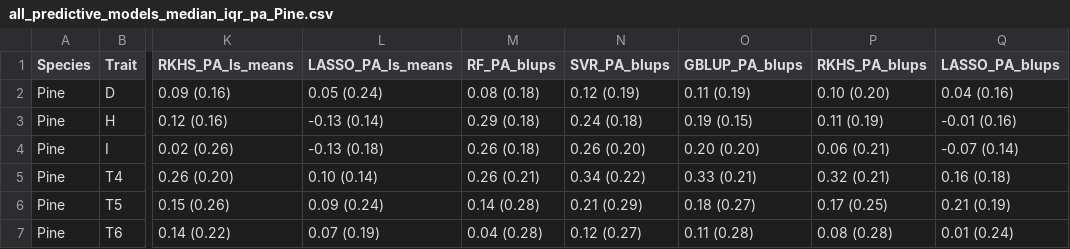
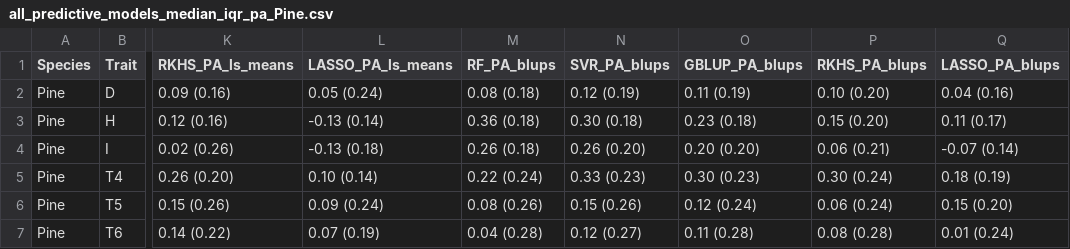
Before and after one commit to ljacquin/compute_stats_wiser_results, a CSV file: results/reformatted_result_Pine/all_predictive_models_median_iqr_pa_Pine.csv, drawn as a sheet; only a part is shown, gaps mark what is left out; the diff names each change by its address in the sheet, - before the commit and + after, or states it on an @@ line.

```diff
--- a/results/reformatted_result_Pine/all_predictive_models_median_iqr_pa_Pine.csv
+++ b/results/reformatted_result_Pine/all_predictive_models_median_iqr_pa_Pine.csv
-M3 (RF_PA_blups): 0.29 (0.18)
+M3 (RF_PA_blups): 0.36 (0.18)
-N3 (SVR_PA_blups): 0.24 (0.18)
+N3 (SVR_PA_blups): 0.30 (0.18)
-O3 (GBLUP_PA_blups): 0.19 (0.15)
+O3 (GBLUP_PA_blups): 0.23 (0.18)
-P3 (RKHS_PA_blups): 0.11 (0.19)
+P3 (RKHS_PA_blups): 0.15 (0.20)
-Q3 (LASSO_PA_blups): -0.01 (0.16)
+Q3 (LASSO_PA_blups): 0.11 (0.17)
-M5 (RF_PA_blups): 0.26 (0.21)
+M5 (RF_PA_blups): 0.22 (0.24)
-N5 (SVR_PA_blups): 0.34 (0.22)
+N5 (SVR_PA_blups): 0.33 (0.23)
-O5 (GBLUP_PA_blups): 0.33 (0.21)
+O5 (GBLUP_PA_blups): 0.30 (0.23)
-P5 (RKHS_PA_blups): 0.32 (0.21)
+P5 (RKHS_PA_blups): 0.30 (0.24)
-Q5 (LASSO_PA_blups): 0.16 (0.18)
+Q5 (LASSO_PA_blups): 0.18 (0.19)
-M6 (RF_PA_blups): 0.14 (0.28)
+M6 (RF_PA_blups): 0.08 (0.26)
-N6 (SVR_PA_blups): 0.21 (0.29)
+N6 (SVR_PA_blups): 0.15 (0.26)
-O6 (GBLUP_PA_blups): 0.18 (0.27)
+O6 (GBLUP_PA_blups): 0.12 (0.24)
-P6 (RKHS_PA_blups): 0.17 (0.25)
+P6 (RKHS_PA_blups): 0.06 (0.24)
-Q6 (LASSO_PA_blups): 0.21 (0.19)
+Q6 (LASSO_PA_blups): 0.15 (0.20)
```
Also changed, not shown: results/gblup_h2_median_iqr_all_species_traits_and_methods.csv, results/gblup_median_pa_gain_h2_deviations_and_computed_stats.csv, 22 other files.
